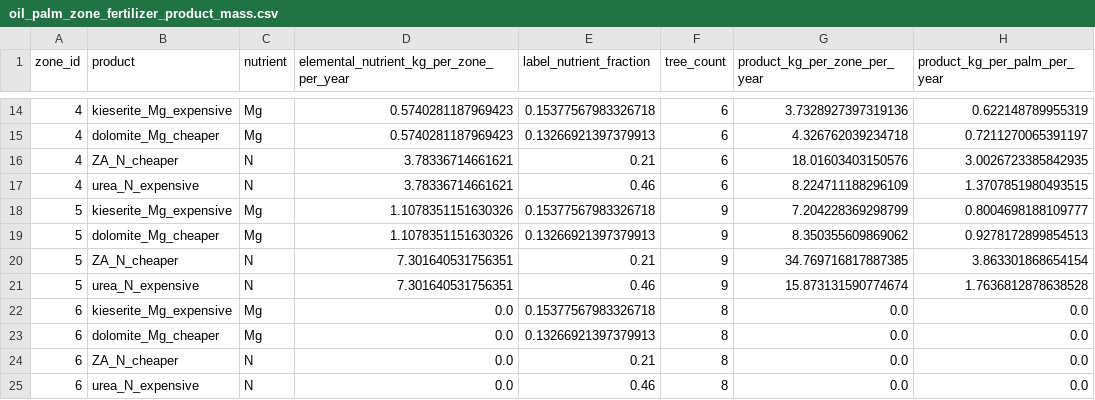
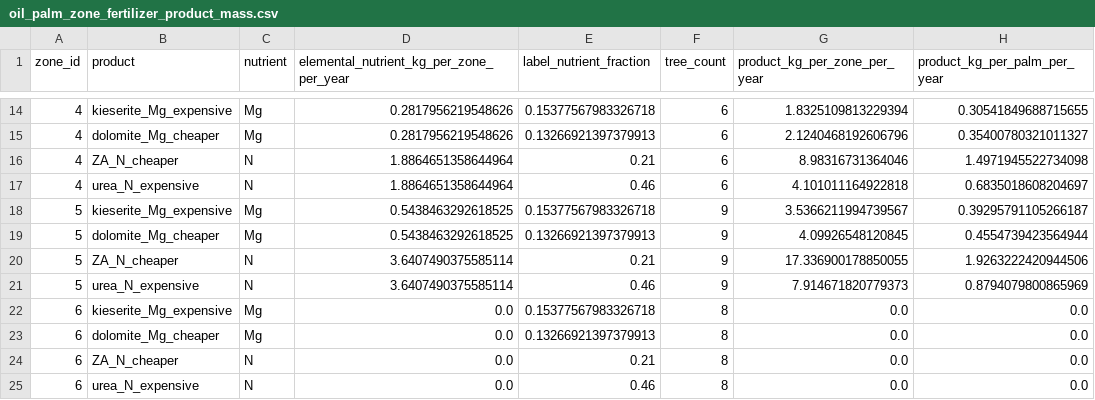
Before and after one commit to PT-Tunas-Kelapa-Tunggal/machine-learning, a CSV file: segmentation/iteration2/oil_palm_zone_fertilizer_product_mass.csv, drawn as a sheet; only a part is shown, gaps mark what is left out; the diff covers the shown part only; the diff names each change by its address in the sheet, - before the commit and + after, or states it on an @@ line.

```diff
--- a/segmentation/iteration2/oil_palm_zone_fertilizer_product_mass.csv
+++ b/segmentation/iteration2/oil_palm_zone_fertilizer_product_mass.csv
-D14:D15: 0.5740281187969423
+D14:D15: 0.2817956219548626
-G14 (product_kg_per_zone_per_year): 3.7328927397319136
+G14 (product_kg_per_zone_per_year): 1.8325109813229394
-H14 (product_kg_per_palm_per_year): 0.622148789955319
+H14 (product_kg_per_palm_per_year): 0.30541849688715655
-G15 (product_kg_per_zone_per_year): 4.326762039234718
+G15 (product_kg_per_zone_per_year): 2.1240468192606796
-H15 (product_kg_per_palm_per_year): 0.7211270065391197
+H15 (product_kg_per_palm_per_year): 0.35400780321011327
-D16:D17: 3.78336714661621
+D16:D17: 1.8864651358644964
-G16 (product_kg_per_zone_per_year): 18.01603403150576
+G16 (product_kg_per_zone_per_year): 8.98316731364046
-H16 (product_kg_per_palm_per_year): 3.0026723385842935
+H16 (product_kg_per_palm_per_year): 1.4971945522734098
-G17 (product_kg_per_zone_per_year): 8.224711188296109
+G17 (product_kg_per_zone_per_year): 4.101011164922818
-H17 (product_kg_per_palm_per_year): 1.3707851980493515
+H17 (product_kg_per_palm_per_year): 0.6835018608204697
-D18:D19: 1.1078351151630326
+D18:D19: 0.5438463292618525
-G18 (product_kg_per_zone_per_year): 7.204228369298799
+G18 (product_kg_per_zone_per_year): 3.5366211994739567
-H18 (product_kg_per_palm_per_year): 0.8004698188109777
+H18 (product_kg_per_palm_per_year): 0.39295791105266187
-G19 (product_kg_per_zone_per_year): 8.350355609869062
+G19 (product_kg_per_zone_per_year): 4.09926548120845
-H19 (product_kg_per_palm_per_year): 0.9278172899854513
+H19 (product_kg_per_palm_per_year): 0.4554739423564944
-D20:D21: 7.301640531756351
+D20:D21: 3.6407490375585114
-G20 (product_kg_per_zone_per_year): 34.769716817887385
+G20 (product_kg_per_zone_per_year): 17.336900178850055
-H20 (product_kg_per_palm_per_year): 3.863301868654154
+H20 (product_kg_per_palm_per_year): 1.9263222420944506
-G21 (product_kg_per_zone_per_year): 15.873131590774674
+G21 (product_kg_per_zone_per_year): 7.914671820779373
-H21 (product_kg_per_palm_per_year): 1.7636812878638528
+H21 (product_kg_per_palm_per_year): 0.8794079800865969
```
Also changed, not shown: 36 edited cells elsewhere in this file, segmentation/iteration2/oil_palm_zone_vari_summary.csv, 3 other files.
